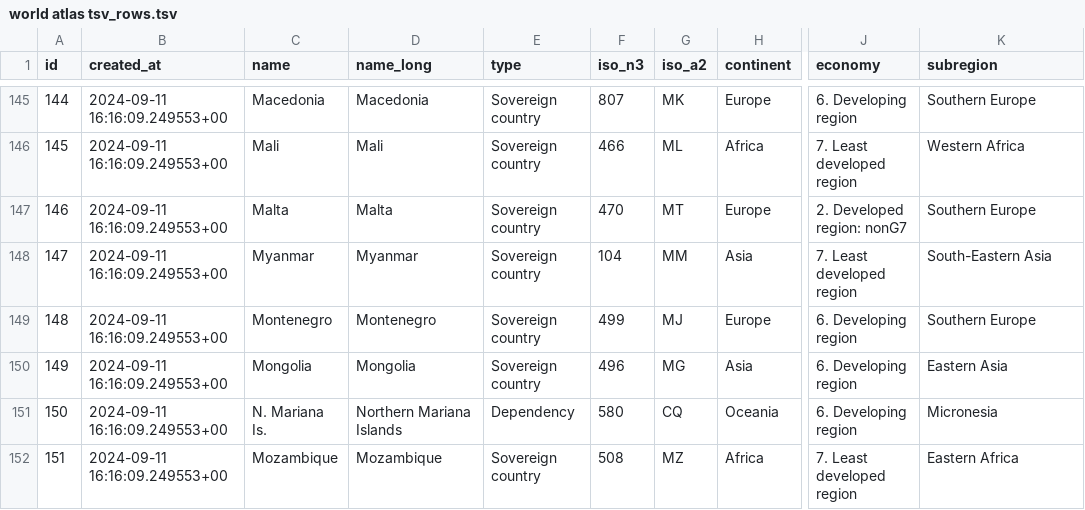
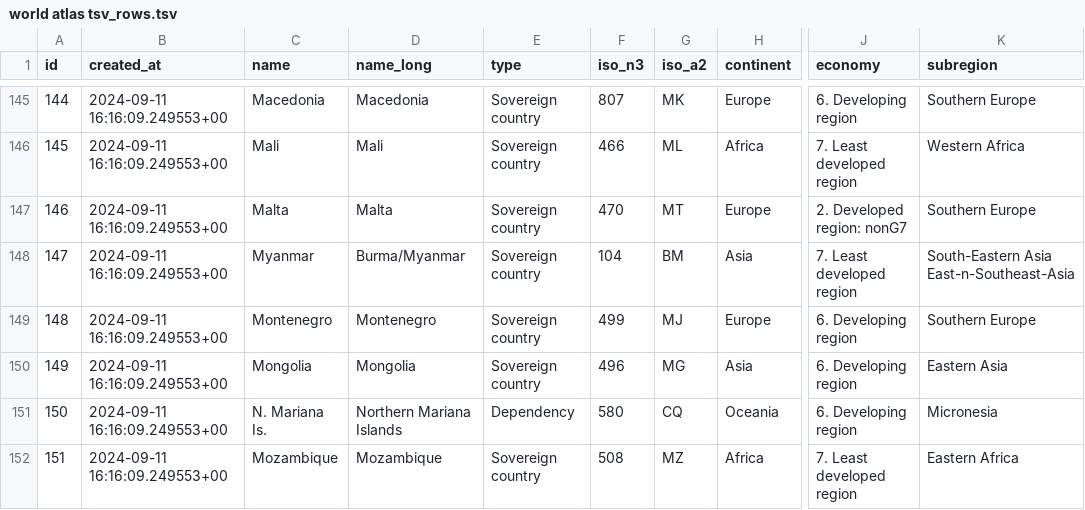
Before and after one commit to kcpatt27/world-atlas-2-world-factbook, a TSV file: world atlas tsv_rows.tsv, drawn as a sheet; only a part is shown, gaps mark what is left out; the diff names each change by its address in the sheet, - before the commit and + after, or states it on an @@ line.

Commit message:
Update world atlas tsv_rows.tsv
- fixed Myanmars A2 to be BM instead of MM and edited name_long to be Burma/Myanmar

```diff
--- a/world atlas tsv_rows.tsv
+++ b/world atlas tsv_rows.tsv
-D148 (name_long): Myanmar
+D148 (name_long): Burma/Myanmar
-G148 (iso_a2): MM
+G148 (iso_a2): BM
-K148 (subregion): South-Eastern Asia
+K148 (subregion): South-Eastern Asia East-n-Southeast-Asia
```
